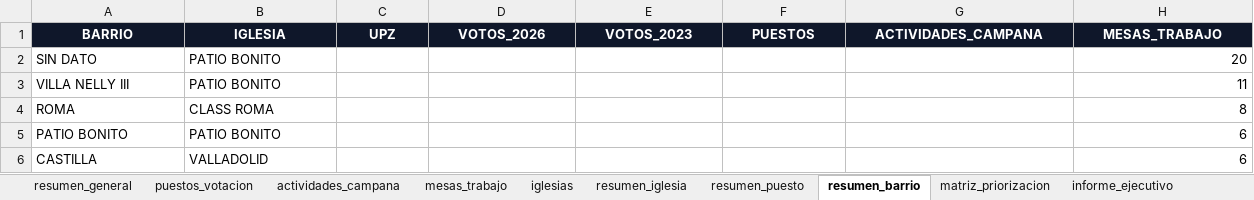
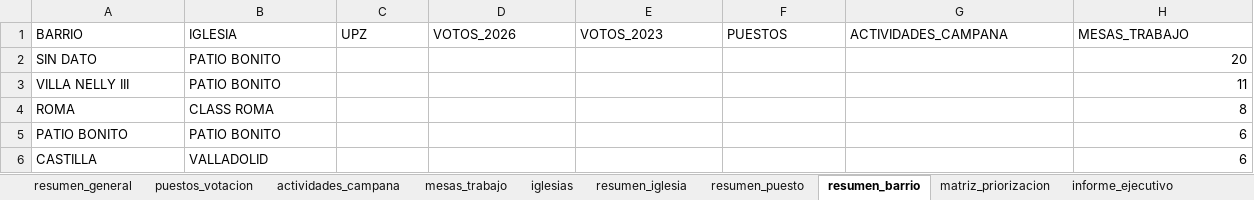
Before and after one commit to fernandozamora23/kennedy_mira_analysis_v1, an Excel workbook: data/kennedy_mira_consolidado.xlsx, sheet resumen_barrio, drawn as a sheet; only a part is shown; values as stored, in another font and other column widths than the file's, no borders; conditional formats and table styles not drawn; the diff covers the shown part only; the diff names each change by its address in the sheet, - before the commit and + after, or states it on an @@ line.

```diff
--- a/data/kennedy_mira_consolidado.xlsx (sheet resumen_barrio)
+++ b/data/kennedy_mira_consolidado.xlsx (sheet resumen_barrio)
@@ A1:H1 fill: #0F172A → none, bold: on → off, text colour: #FFFFFF → black, alignment: center → left @@
```
Also changed, not shown: cell formats elsewhere in this sheet, sheet puestos_votacion, sheet reporte_tecnologia_kennedy, sheet mesas_trabajo, sheet actividades_campana, sheet compromisos_kennedy, sheet matriz_priorizacion, 7 more sheets, 11 other files.
